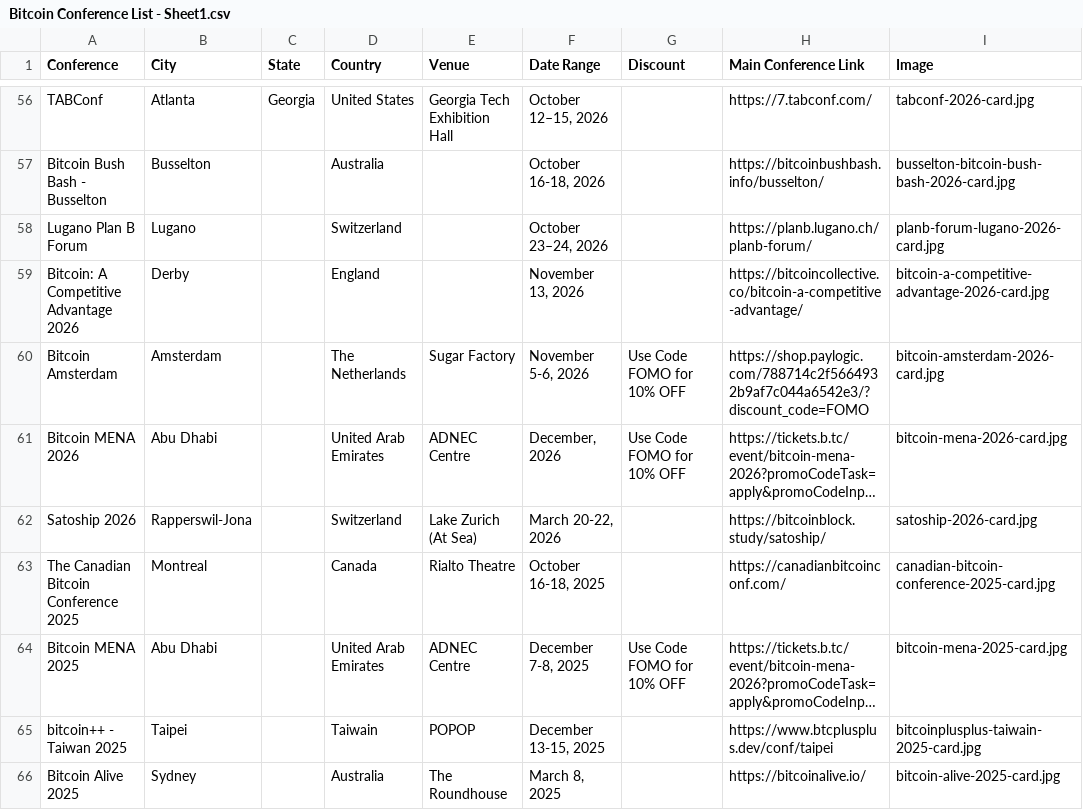
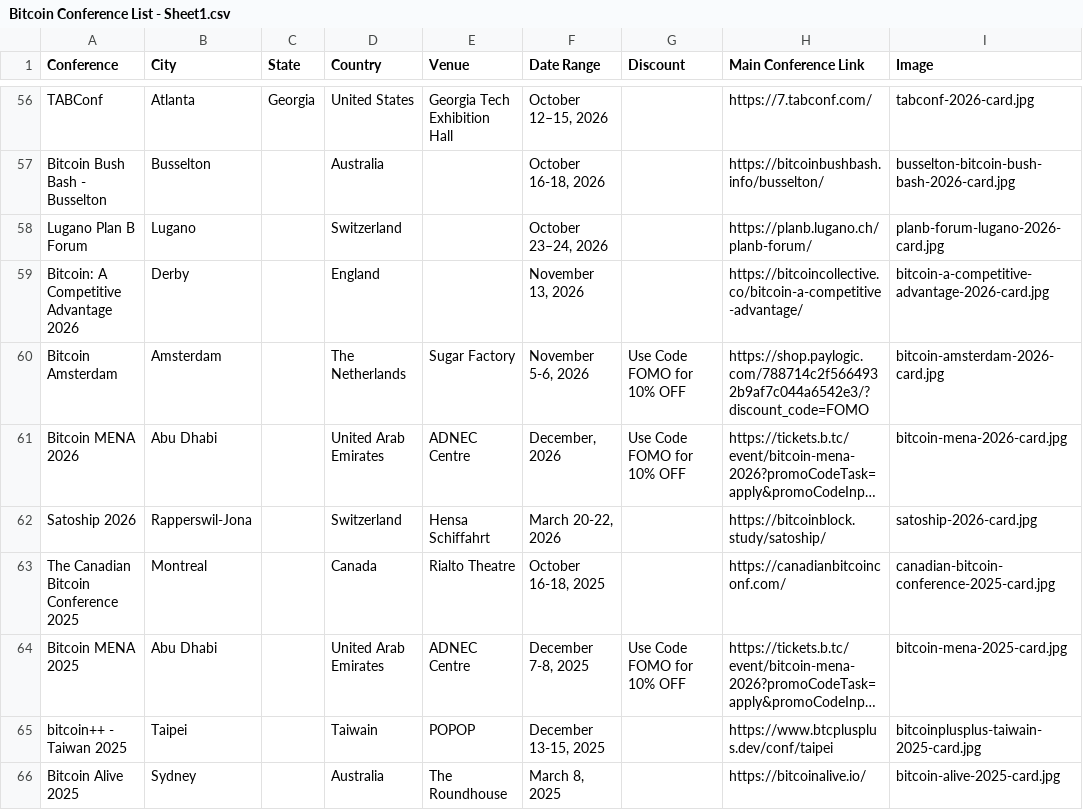
Before and after one commit to goldisdying/proofofconference, a CSV file: Bitcoin Conference List - Sheet1.csv, drawn as a sheet; only a part is shown, gaps mark what is left out; long unchanged cells end in …; the diff names each change by its address in the sheet, - before the commit and + after, or states it on an @@ line.

Commit message:
Add files via upload

```diff
--- a/Bitcoin Conference List - Sheet1.csv
+++ b/Bitcoin Conference List - Sheet1.csv
-E62 (Venue): Lake Zurich (At Sea)
+E62 (Venue): Hensa Schiffahrt
```
